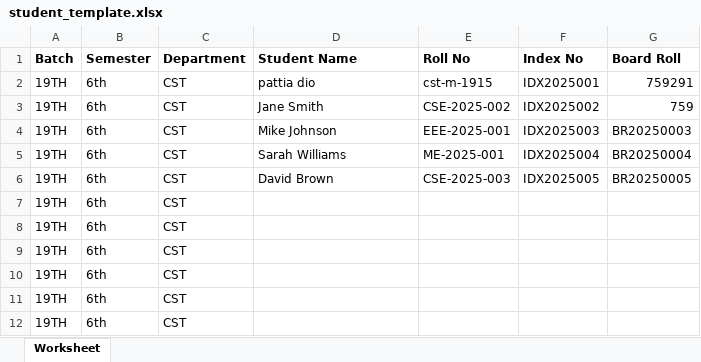
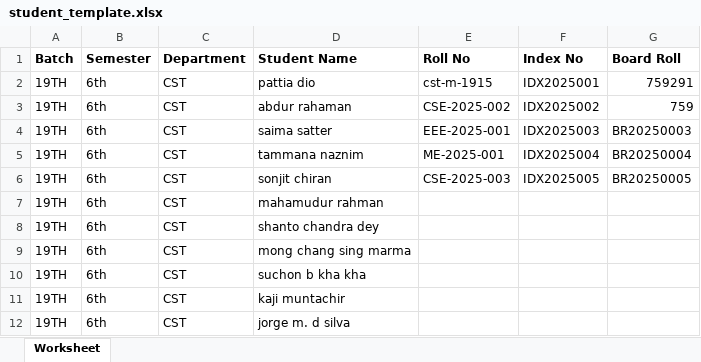
Before and after one commit to shantodey/SRMS, an Excel workbook: templates/student_template.xlsx, sheet Worksheet, drawn as a sheet; values as stored, in another font and other column widths than the file's, no borders; the diff names each change by its address in the sheet, - before the commit and + after, or states it on an @@ line.

```diff
--- a/templates/student_template.xlsx (sheet Worksheet)
+++ b/templates/student_template.xlsx (sheet Worksheet)
-D3 (Student Name): Jane Smith
+D3 (Student Name): abdur rahaman
-D4 (Student Name): Mike Johnson
+D4 (Student Name): saima satter
-D5 (Student Name): Sarah Williams
+D5 (Student Name): tammana naznim
-D6 (Student Name): David Brown
+D6 (Student Name): sonjit chiran
-D7 (Student Name): (empty)
+D7 (Student Name): mahamudur rahman
-D8 (Student Name): (empty)
+D8 (Student Name): shanto chandra dey
-D9 (Student Name): (empty)
+D9 (Student Name): mong chang sing marma
-D10 (Student Name): (empty)
+D10 (Student Name): suchon b kha kha
-D11 (Student Name): (empty)
+D11 (Student Name): kaji muntachir
-D12 (Student Name): (empty)
+D12 (Student Name): jorge m. d silva
```
Also changed, not shown: templates/results_template.xlsx, 13 other files.
